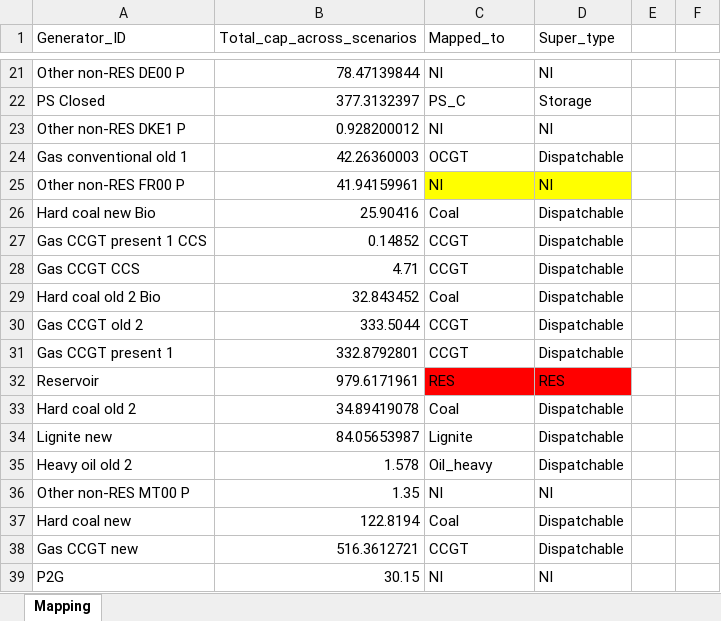
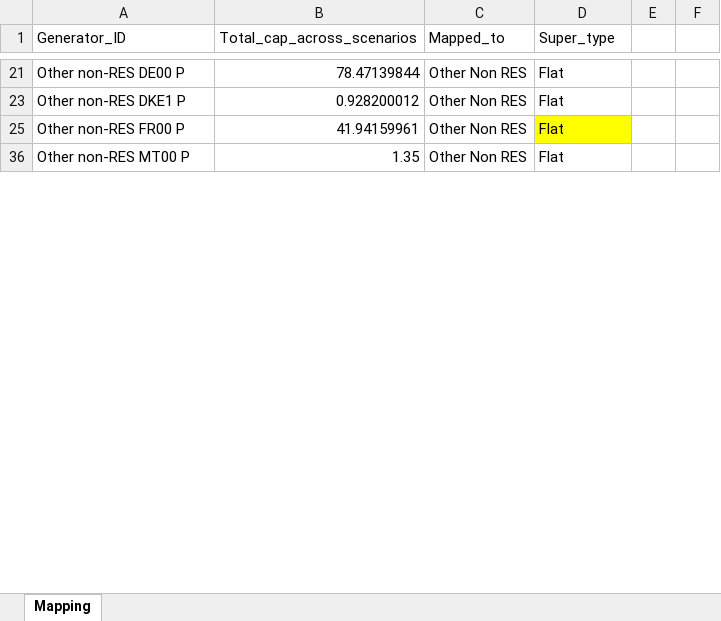
Before and after one commit to KristofPhillips95/DispatchModelEU, an Excel workbook: Input Data/Mapping_generators.xlsx, sheet Mapping, drawn as a sheet; only a part is shown, gaps mark what is left out; values as stored, in another font and other column widths than the file's, no borders; charts and pictures not drawn; the diff covers the shown part only; the diff names each change by its address in the sheet, - before the commit and + after, or states it on an @@ line.

Commit message:
Addition of flat-run technologies (CHP)

```diff
--- a/Input Data/Mapping_generators.xlsx (sheet Mapping)
+++ b/Input Data/Mapping_generators.xlsx (sheet Mapping)
-C21 (Mapped_to): NI
+C21 (Mapped_to): Other Non RES
-D21 (Super_type): NI
+D21 (Super_type): Flat
@@ row 22 hidden: PS Closed | 377.3132397 | PS_C | Storage @@
-C23 (Mapped_to): NI
+C23 (Mapped_to): Other Non RES
-D23 (Super_type): NI
+D23 (Super_type): Flat
@@ row 24 hidden: Gas conventional old 1 | 42.26360003 | OCGT | Dispatchable @@
-C25 (Mapped_to): NI
+C25 (Mapped_to): Other Non RES
-C25 fill: #FFFF00
+C25 fill: none
-D25 (Super_type): NI
+D25 (Super_type): Flat
@@ row 26 hidden: Hard coal new Bio | 25.90416 | Coal | Dispatchable @@
@@ row 27 hidden: Gas CCGT present 1 CCS | 0.14852 | CCGT | Dispatchable @@
@@ row 28 hidden: Gas CCGT CCS | 4.71 | CCGT | Dispatchable @@
@@ row 29 hidden: Hard coal old 2 Bio | 32.843452 | Coal | Dispatchable @@
@@ row 30 hidden: Gas CCGT old 2 | 333.5044 | CCGT | Dispatchable @@
@@ row 31 hidden: Gas CCGT present 1 | 332.8792801 | CCGT | Dispatchable @@
@@ row 32 hidden: Reservoir | 979.6171961 | RES | RES @@
@@ row 33 hidden: Hard coal old 2 | 34.89419078 | Coal | Dispatchable @@
@@ row 34 hidden: Lignite new | 84.05653987 | Lignite | Dispatchable @@
@@ row 35 hidden: Heavy oil old 2 | 1.578 | Oil_heavy | Dispatchable @@
-C36 (Mapped_to): NI
+C36 (Mapped_to): Other Non RES
-D36 (Super_type): NI
+D36 (Super_type): Flat
@@ row 37 hidden: Hard coal new | 122.8194 | Coal | Dispatchable @@
@@ row 38 hidden: Gas CCGT new | 516.3612721 | CCGT | Dispatchable @@
@@ row 39 hidden: P2G | 30.15 | NI | NI @@
```
Also changed, not shown: 2 removed rows, 28 hidden or unhidden rows, 10 edited cells and cell formats elsewhere in this sheet, hidden cells, charts or pictures, Input Data/Generator_efficiencies.xlsx, 11 other files.
